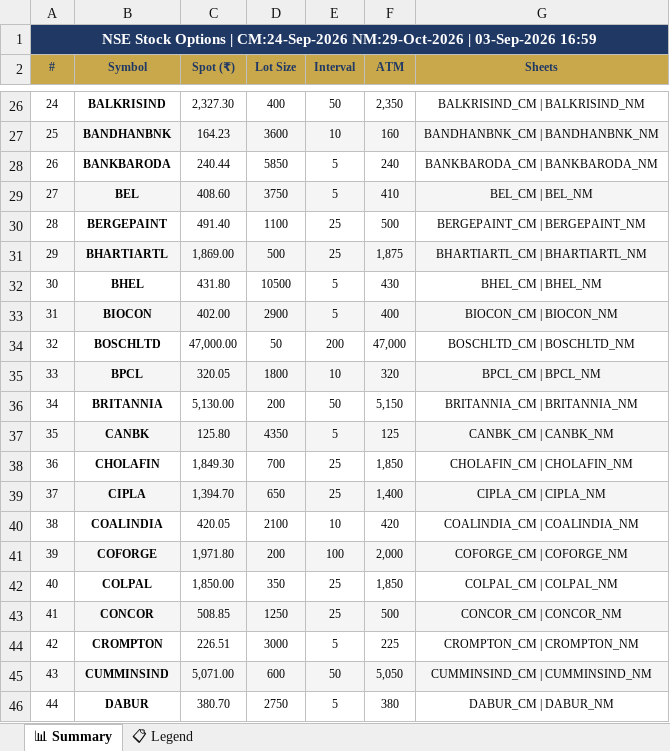
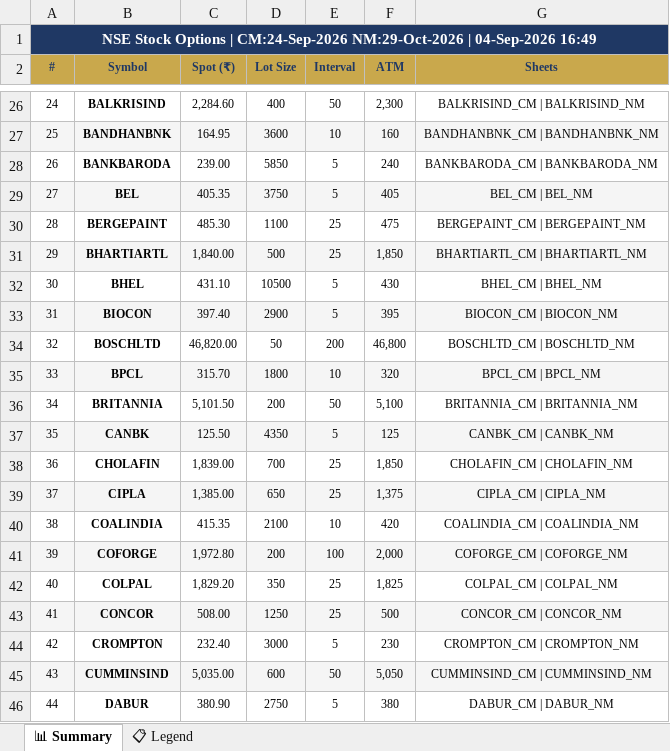
Before and after one commit to spurandhar0/nfo-options-tracker, an Excel workbook: data/stock_options.xlsx, sheet 📊 Summary, drawn as a sheet; only a part is shown, gaps mark what is left out; values as stored, in another font and other column widths than the file's, no borders; the diff covers the shown part only; the diff names each change by its address in the sheet, - before the commit and + after, or states it on an @@ line.

```diff
--- a/data/stock_options.xlsx (sheet 📊 Summary)
+++ b/data/stock_options.xlsx (sheet 📊 Summary)
-A1 (#): …NM:29-Oct-2026 | 03-Sep-2026 16:59
+A1 (#): …NM:29-Oct-2026 | 04-Sep-2026 16:49
-C26 (Spot (₹)): 2,327.30
+C26 (Spot (₹)): 2,284.60
-F26 (ATM): 2,350
+F26 (ATM): 2,300
-C27 (Spot (₹)): 164.23
+C27 (Spot (₹)): 164.95
-C28 (Spot (₹)): 240.44
+C28 (Spot (₹)): 239.00
-C29 (Spot (₹)): 408.60
+C29 (Spot (₹)): 405.35
-F29 (ATM): 410
+F29 (ATM): 405
-C30 (Spot (₹)): 491.40
+C30 (Spot (₹)): 485.30
-F30 (ATM): 500
+F30 (ATM): 475
-C31 (Spot (₹)): 1,869.00
+C31 (Spot (₹)): 1,840.00
-F31 (ATM): 1,875
+F31 (ATM): 1,850
-C32 (Spot (₹)): 431.80
+C32 (Spot (₹)): 431.10
-C33 (Spot (₹)): 402.00
+C33 (Spot (₹)): 397.40
-F33 (ATM): 400
+F33 (ATM): 395
-C34 (Spot (₹)): 47,000.00
+C34 (Spot (₹)): 46,820.00
-F34 (ATM): 47,000
+F34 (ATM): 46,800
-C35 (Spot (₹)): 320.05
+C35 (Spot (₹)): 315.70
-C36 (Spot (₹)): 5,130.00
+C36 (Spot (₹)): 5,101.50
-F36 (ATM): 5,150
+F36 (ATM): 5,100
-C37 (Spot (₹)): 125.80
+C37 (Spot (₹)): 125.50
-C38 (Spot (₹)): 1,849.30
+C38 (Spot (₹)): 1,839.00
-C39 (Spot (₹)): 1,394.70
+C39 (Spot (₹)): 1,385.00
-F39 (ATM): 1,400
+F39 (ATM): 1,375
-C40 (Spot (₹)): 420.05
+C40 (Spot (₹)): 415.35
-C41 (Spot (₹)): 1,971.80
+C41 (Spot (₹)): 1,972.80
-C42 (Spot (₹)): 1,850.00
+C42 (Spot (₹)): 1,829.20
-F42 (ATM): 1,850
+F42 (ATM): 1,825
-C43 (Spot (₹)): 508.85
+C43 (Spot (₹)): 508.00
-C44 (Spot (₹)): 226.51
+C44 (Spot (₹)): 232.40
-F44 (ATM): 225
+F44 (ATM): 230
-C45 (Spot (₹)): 5,071.00
+C45 (Spot (₹)): 5,035.00
-C46 (Spot (₹)): 380.70
+C46 (Spot (₹)): 380.90
```
Also changed, not shown: 202 edited cells elsewhere in this sheet, 1 other file.
